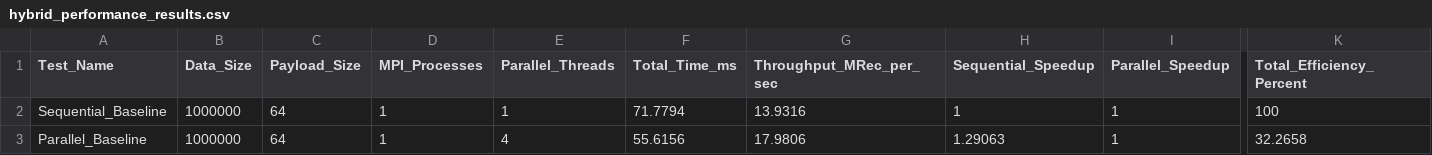
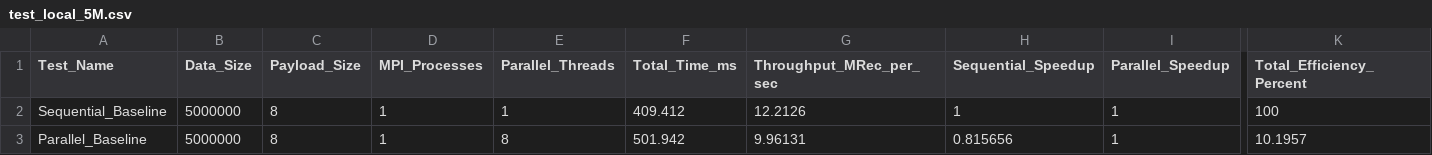
Before and after one commit to lukefleed/spm-assignments, a CSV file: assignment4/test_local_5M.csv (was assignment4/hybrid_performance_results.csv), drawn as a sheet; only a part is shown, gaps mark what is left out; the diff names each change by its address in the sheet, - before the commit and + after, or states it on an @@ line.

```diff
--- a/assignment4/hybrid_performance_results.csv
+++ b/assignment4/test_local_5M.csv
-B2:B3 (Data_Size): 1000000
+B2:B3 (Data_Size): 5000000
-C2:C3 (Payload_Size): 64
+C2:C3 (Payload_Size): 8
-F2 (Total_Time_ms): 71.7794
+F2 (Total_Time_ms): 409.412
-G2 (Throughput_MRec_per_sec): 13.9316
+G2 (Throughput_MRec_per_sec): 12.2126
-E3 (Parallel_Threads): 4
+E3 (Parallel_Threads): 8
-F3 (Total_Time_ms): 55.6156
+F3 (Total_Time_ms): 501.942
-G3 (Throughput_MRec_per_sec): 17.9806
+G3 (Throughput_MRec_per_sec): 9.96131
-H3 (Sequential_Speedup): 1.29063
+H3 (Sequential_Speedup): 0.815656
-K3 (Total_Efficiency_Percent): 32.2658
+K3 (Total_Efficiency_Percent): 10.1957
```
Also changed, not shown: 11 other files.
